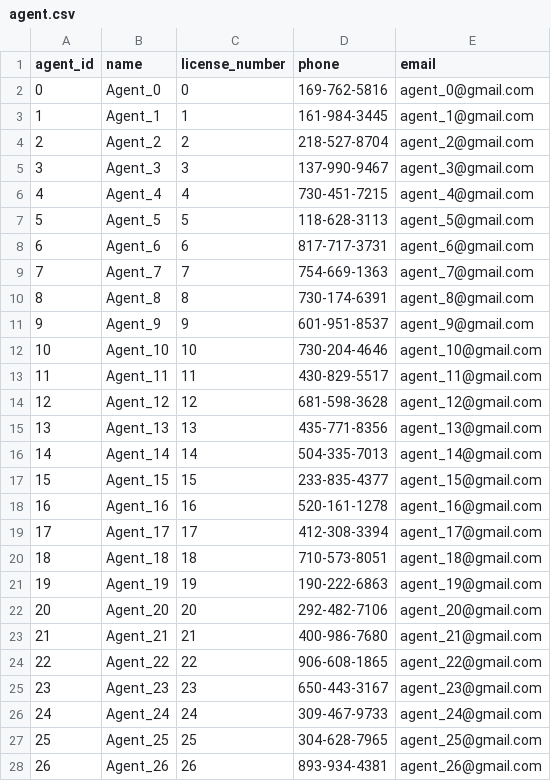
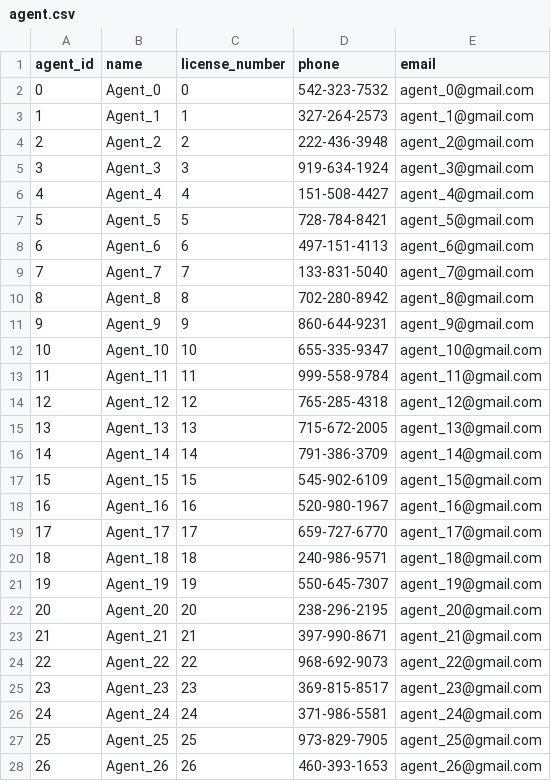
Before and after one commit to tpasc-poly-gh/cop-3701-project-real-estate, a CSV file: data/agent.csv, drawn as a sheet; only a part is shown; the diff covers the shown part only.

```diff
--- a/data/agent.csv
+++ b/data/agent.csv
@@ -1,28 +1,28 @@
 agent_id,name,license_number,phone,email
-0,Agent_0,0,169-762-5816,agent_0@gmail.com
-1,Agent_1,1,161-984-3445,agent_1@gmail.com
-2,Agent_2,2,218-527-8704,agent_2@gmail.com
-3,Agent_3,3,137-990-9467,agent_3@gmail.com
-4,Agent_4,4,730-451-7215,agent_4@gmail.com
-5,Agent_5,5,118-628-3113,agent_5@gmail.com
-6,Agent_6,6,817-717-3731,agent_6@gmail.com
-7,Agent_7,7,754-669-1363,agent_7@gmail.com
-8,Agent_8,8,730-174-6391,agent_8@gmail.com
-9,Agent_9,9,601-951-8537,agent_9@gmail.com
-10,Agent_10,10,730-204-4646,agent_10@gmail.com
-11,Agent_11,11,430-829-5517,agent_11@gmail.com
-12,Agent_12,12,681-598-3628,agent_12@gmail.com
-13,Agent_13,13,435-771-8356,agent_13@gmail.com
-14,Agent_14,14,504-335-7013,agent_14@gmail.com
-15,Agent_15,15,233-835-4377,agent_15@gmail.com
-16,Agent_16,16,520-161-1278,agent_16@gmail.com
-17,Agent_17,17,412-308-3394,agent_17@gmail.com
-18,Agent_18,18,710-573-8051,agent_18@gmail.com
-19,Agent_19,19,190-222-6863,agent_19@gmail.com
-20,Agent_20,20,292-482-7106,agent_20@gmail.com
-21,Agent_21,21,400-986-7680,agent_21@gmail.com
-22,Agent_22,22,906-608-1865,agent_22@gmail.com
-23,Agent_23,23,650-443-3167,agent_23@gmail.com
-24,Agent_24,24,309-467-9733,agent_24@gmail.com
-25,Agent_25,25,304-628-7965,agent_25@gmail.com
-26,Agent_26,26,893-934-4381,agent_26@gmail.com
+0,Agent_0,0,542-323-7532,agent_0@gmail.com
+1,Agent_1,1,327-264-2573,agent_1@gmail.com
+2,Agent_2,2,222-436-3948,agent_2@gmail.com
+3,Agent_3,3,919-634-1924,agent_3@gmail.com
+4,Agent_4,4,151-508-4427,agent_4@gmail.com
+5,Agent_5,5,728-784-8421,agent_5@gmail.com
+6,Agent_6,6,497-151-4113,agent_6@gmail.com
+7,Agent_7,7,133-831-5040,agent_7@gmail.com
+8,Agent_8,8,702-280-8942,agent_8@gmail.com
+9,Agent_9,9,860-644-9231,agent_9@gmail.com
+10,Agent_10,10,655-335-9347,agent_10@gmail.com
+11,Agent_11,11,999-558-9784,agent_11@gmail.com
+12,Agent_12,12,765-285-4318,agent_12@gmail.com
+13,Agent_13,13,715-672-2005,agent_13@gmail.com
+14,Agent_14,14,791-386-3709,agent_14@gmail.com
+15,Agent_15,15,545-902-6109,agent_15@gmail.com
+16,Agent_16,16,520-980-1967,agent_16@gmail.com
+17,Agent_17,17,659-727-6770,agent_17@gmail.com
+18,Agent_18,18,240-986-9571,agent_18@gmail.com
+19,Agent_19,19,550-645-7307,agent_19@gmail.com
+20,Agent_20,20,238-296-2195,agent_20@gmail.com
+21,Agent_21,21,397-990-8671,agent_21@gmail.com
+22,Agent_22,22,968-692-9073,agent_22@gmail.com
+23,Agent_23,23,369-815-8517,agent_23@gmail.com
+24,Agent_24,24,371-986-5581,agent_24@gmail.com
+25,Agent_25,25,973-829-7905,agent_25@gmail.com
+26,Agent_26,26,460-393-1653,agent_26@gmail.com
```
Also changed, not shown: 73 edited cells elsewhere in this file, data/buyer.csv, data/location.csv, 11 other files.
